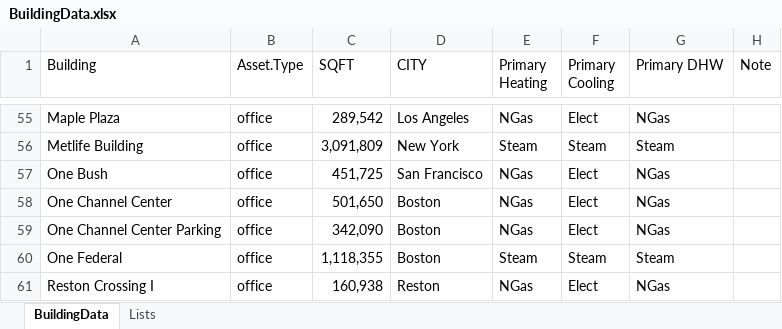
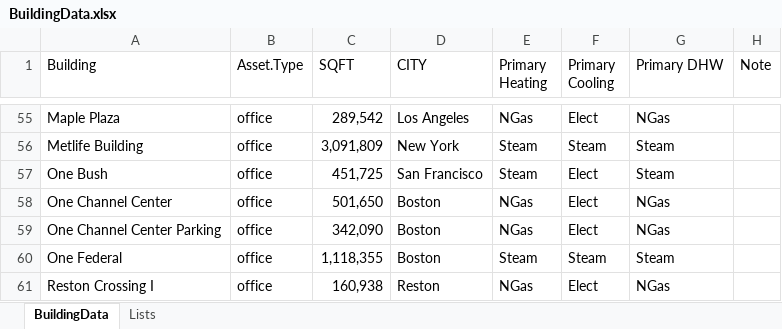
Before and after one commit to paulrode/NCZ_Interventions, an Excel workbook: data/BuildingData.xlsx, sheet BuildingData, drawn as a sheet; only a part is shown, gaps mark what is left out; values as stored, in another font and other column widths than the file's, no borders; the diff names each change by its address in the sheet, - before the commit and + after, or states it on an @@ line.

```diff
--- a/data/BuildingData.xlsx (sheet BuildingData)
+++ b/data/BuildingData.xlsx (sheet BuildingData)
-E57 (Primary Heating): NGas
+E57 (Primary Heating): Steam
-G57 (Primary DHW): NGas
+G57 (Primary DHW): Steam
```
Also changed, not shown: 1 other file.
